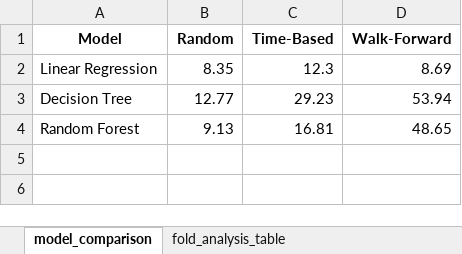
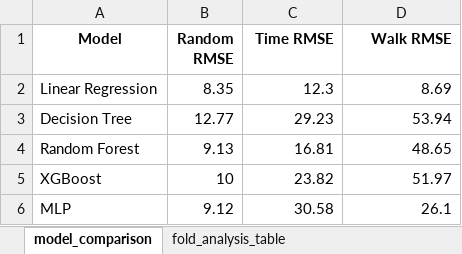
Before and after one commit to PrashantKhatiwada/STEM-Advance-Research-Project, an Excel workbook: outputs/model_comparison_result.xlsx, sheet model_comparison, drawn as a sheet; values as stored, in another font and other column widths than the file's, no borders; the diff names each change by its address in the sheet, - before the commit and + after, or states it on an @@ line.

```diff
--- a/outputs/model_comparison_result.xlsx (sheet model_comparison)
+++ b/outputs/model_comparison_result.xlsx (sheet model_comparison)
-B1: Random
+B1: Random RMSE
-C1: Time-Based
+C1: Time RMSE
-D1: Walk-Forward
+D1: Walk RMSE
+row 5: XGBoost | 10 | 23.82 | 51.97
+row 6: MLP | 9.12 | 30.58 | 26.1
```
Also changed, not shown: 16 other files.
